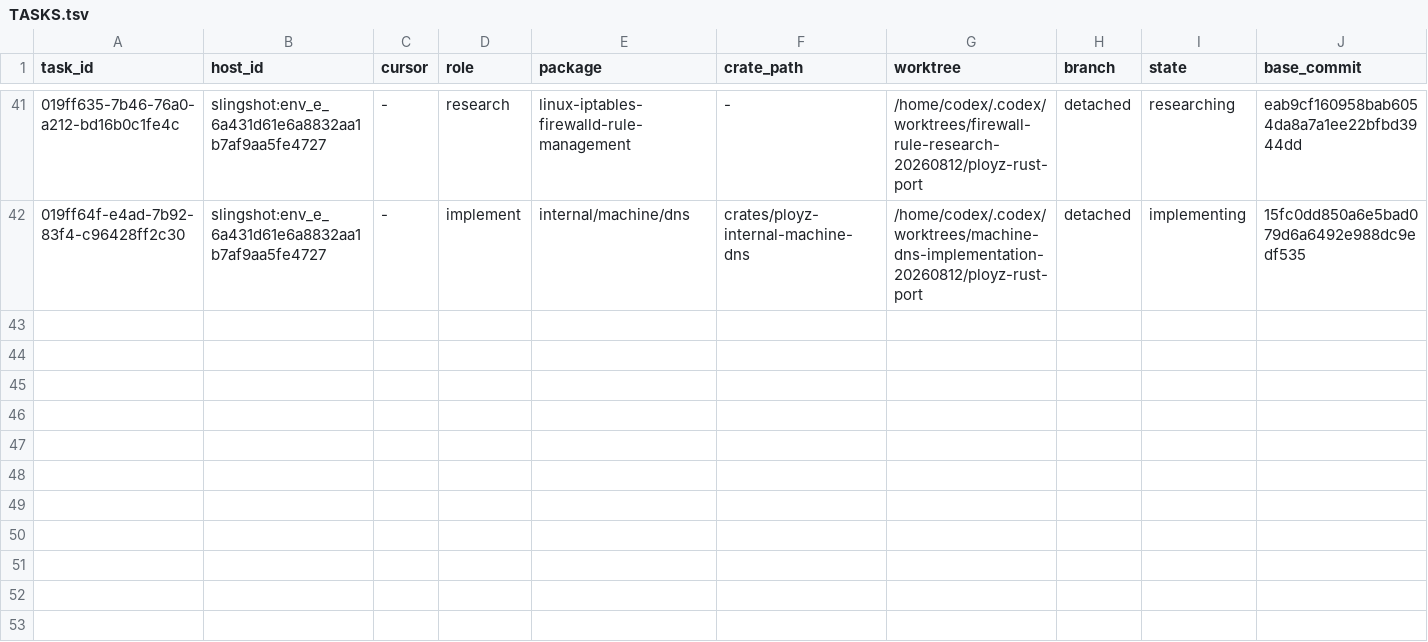
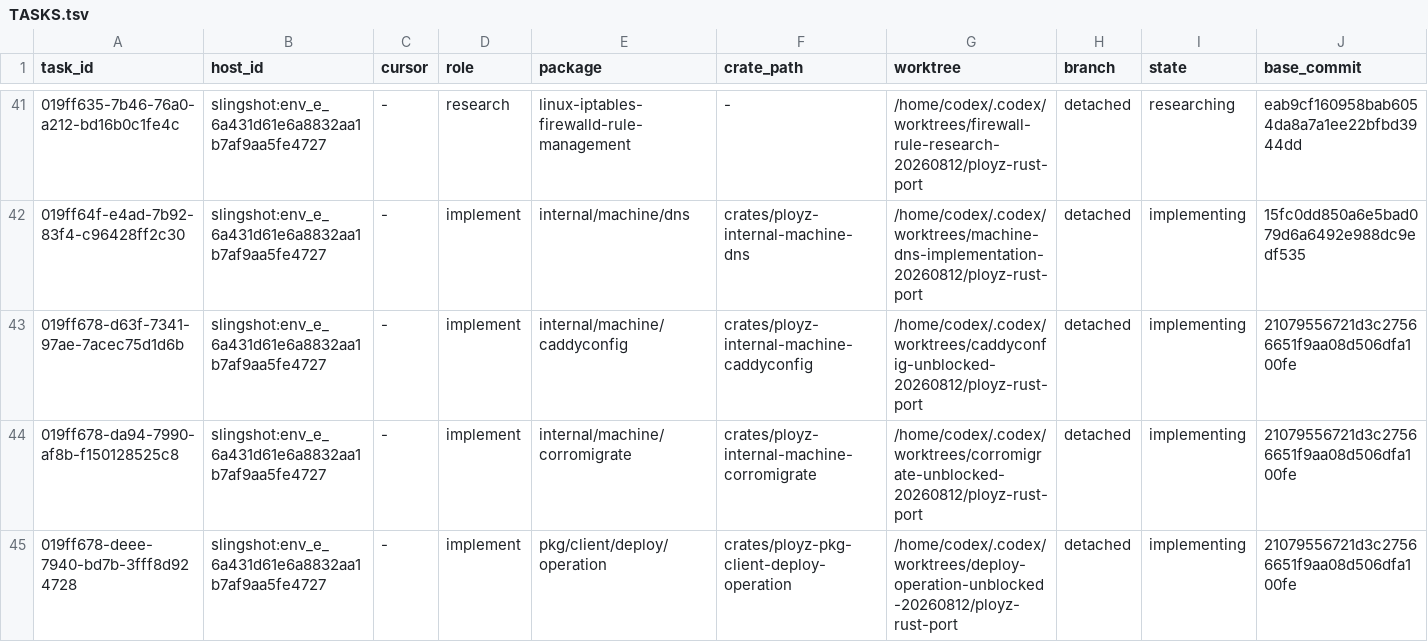
Before and after one commit to getployz/ployz-rust-port, a TSV file: migration/TASKS.tsv, drawn as a sheet; only a part is shown, gaps mark what is left out; rows hold the shown columns only; the diff names each change by its address in the sheet, - before the commit and + after, or states it on an @@ line.

```diff
--- a/migration/TASKS.tsv
+++ b/migration/TASKS.tsv
+row 43: 019ff678-d63f-7341-97ae-7acec75d1d6b | slingshot:env_e_6a431d61e6a8832aa1b7af9aa5fe4727 | - | implement | internal/machine/caddyconfig | crates/ployz-internal-machine-caddyconfig | /home/codex/.codex/worktrees/caddyconfig-unblocked-20260812/ployz-rust-port | detached | implementing | 21079556721d3c27566651f9aa08d506dfa100fe
+row 44: 019ff678-da94-7990-af8b-f150128525c8 | slingshot:env_e_6a431d61e6a8832aa1b7af9aa5fe4727 | - | implement | internal/machine/corromigrate | crates/ployz-internal-machine-corromigrate | /home/codex/.codex/worktrees/corromigrate-unblocked-20260812/ployz-rust-port | detached | implementing | 21079556721d3c27566651f9aa08d506dfa100fe
+row 45: 019ff678-deee-7940-bd7b-3fff8d924728 | slingshot:env_e_6a431d61e6a8832aa1b7af9aa5fe4727 | - | implement | pkg/client/deploy/operation | crates/ployz-pkg-client-deploy-operation | /home/codex/.codex/worktrees/deploy-operation-unblocked-20260812/ployz-rust-port | detached | implementing | 21079556721d3c27566651f9aa08d506dfa100fe
```
Also changed, not shown: migration/PACKAGES.tsv.
